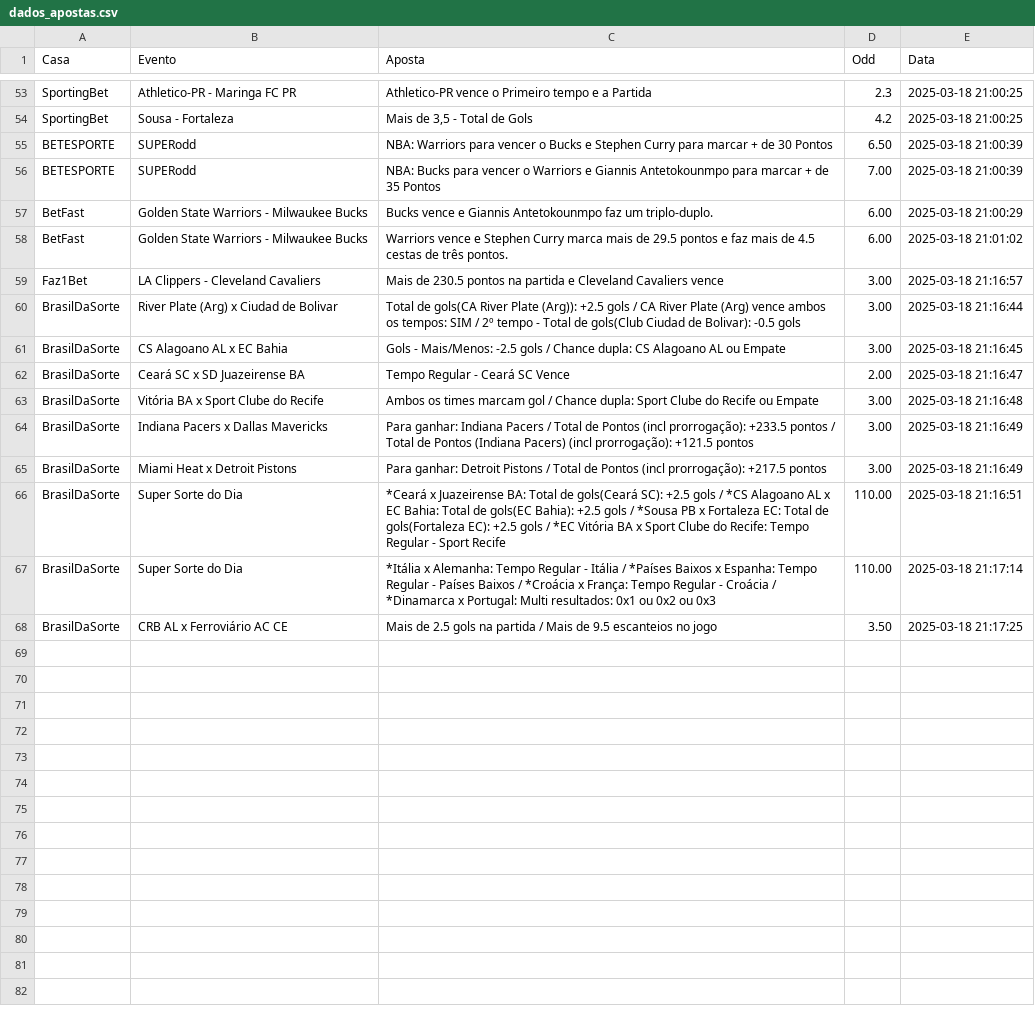
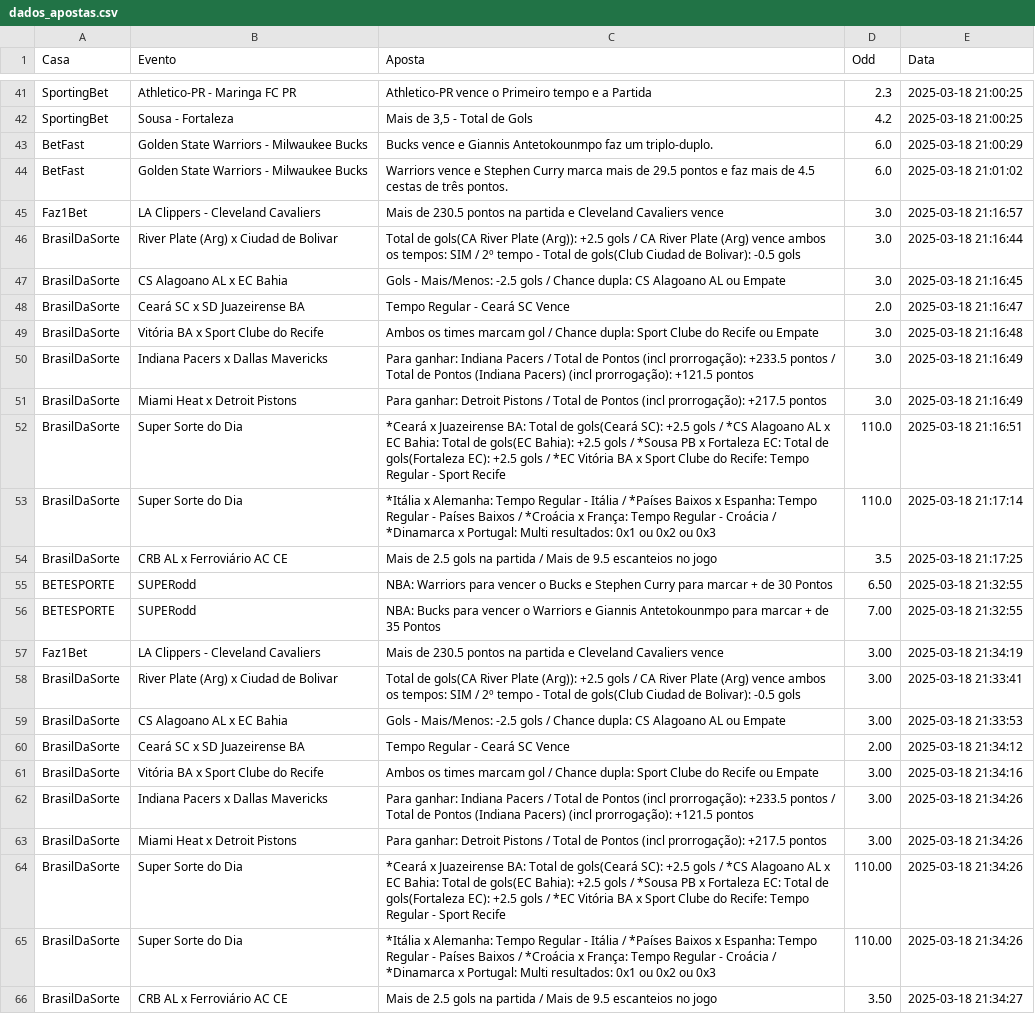
Before and after one commit to diogojandiroba1/Analise_Sportsbooks, a CSV file: data/csvS/dados_apostas.csv, drawn as a sheet; only a part is shown, gaps mark what is left out; removed rows and columns are numbered as before the commit, all else as after; the diff covers the shown part only; the diff names each change by its address in the sheet, - before the commit and + after, or states it on an @@ line.

```diff
--- a/data/csvS/dados_apostas.csv
+++ b/data/csvS/dados_apostas.csv
+row 43: BetFast | Golden State Warriors - Milwaukee Bucks | Bucks vence e Giannis Antetokounmpo faz um triplo-duplo. | 6.0 | 2025-03-18 21:00:29
+row 44: BetFast | Golden State Warriors - Milwaukee Bucks | Warriors vence e Stephen Curry marca mais de 29.5 pontos e faz mais de 4.5 cestas de três pontos. | 6.0 | 2025-03-18 21:01:02
+row 45: Faz1Bet | LA Clippers - Cleveland Cavaliers | Mais de 230.5 pontos na partida e Cleveland Cavaliers vence | 3.0 | 2025-03-18 21:16:57
+row 46: BrasilDaSorte | River Plate (Arg) x Ciudad de Bolivar | Total de gols(CA River Plate (Arg)): +2.5 gols / CA River Plate (Arg) vence ambos os tempos: SIM / 2º tempo - Total de gols(Club Ciudad de Bolivar): -0.5 gols | 3.0 | 2025-03-18 21:16:44
+row 47: BrasilDaSorte | CS Alagoano AL x EC Bahia | Gols - Mais/Menos: -2.5 gols / Chance dupla: CS Alagoano AL ou Empate | 3.0 | 2025-03-18 21:16:45
+row 48: BrasilDaSorte | Ceará SC x SD Juazeirense BA | Tempo Regular - Ceará SC Vence | 2.0 | 2025-03-18 21:16:47
+row 49: BrasilDaSorte | Vitória BA x Sport Clube do Recife | Ambos os times marcam gol / Chance dupla: Sport Clube do Recife ou Empate | 3.0 | 2025-03-18 21:16:48
+row 50: BrasilDaSorte | Indiana Pacers x Dallas Mavericks | Para ganhar: Indiana Pacers / Total de Pontos (incl prorrogação): +233.5 pontos / Total de Pontos (Indiana Pacers) (incl prorrogação): +121.5 pontos | 3.0 | 2025-03-18 21:16:49
+row 51: BrasilDaSorte | Miami Heat x Detroit Pistons | Para ganhar: Detroit Pistons / Total de Pontos (incl prorrogação): +217.5 pontos | 3.0 | 2025-03-18 21:16:49
+row 52: BrasilDaSorte | Super Sorte do Dia | *Ceará x Juazeirense BA: Total de gols(Ceará SC): +2.5 gols / *CS Alagoano AL x EC Bahia: Total de gols(EC Bahia): +2.5 gols / *Sousa PB x Fortaleza EC: Total de gols(Fortaleza EC): +2.5 gols / *EC Vitória BA x Sport Clube do Recife: Tempo Regular - Sport Recife | 110.0 | 2025-03-18 21:16:51
+row 53: BrasilDaSorte | Super Sorte do Dia | *Itália x Alemanha: Tempo Regular - Itália / *Países Baixos x Espanha: Tempo Regular - Países Baixos / *Croácia x França: Tempo Regular - Croácia / *Dinamarca x Portugal: Multi resultados: 0x1 ou 0x2 ou 0x3 | 110.0 | 2025-03-18 21:17:14
+row 54: BrasilDaSorte | CRB AL x Ferroviário AC CE | Mais de 2.5 gols na partida / Mais de 9.5 escanteios no jogo | 3.5 | 2025-03-18 21:17:25
-E55:E56 (Data): 2025-03-18 21:00:39
+E55:E56 (Data): 2025-03-18 21:32:55
-row 57: BetFast | Golden State Warriors - Milwaukee Bucks | Bucks vence e Giannis Antetokounmpo faz um triplo-duplo. | 6.00 | 2025-03-18 21:00:29
-row 58: BetFast | Golden State Warriors - Milwaukee Bucks | Warriors vence e Stephen Curry marca mais de 29.5 pontos e faz mais de 4.5 cestas de três pontos. | 6.00 | 2025-03-18 21:01:02
-E57 (Data): 2025-03-18 21:16:57
+E57 (Data): 2025-03-18 21:34:19
-E58 (Data): 2025-03-18 21:16:44
+E58 (Data): 2025-03-18 21:33:41
-E59 (Data): 2025-03-18 21:16:45
+E59 (Data): 2025-03-18 21:33:53
-E60 (Data): 2025-03-18 21:16:47
+E60 (Data): 2025-03-18 21:34:12
-E61 (Data): 2025-03-18 21:16:48
+E61 (Data): 2025-03-18 21:34:16
-E62:E63 (Data): 2025-03-18 21:16:49
+E62:E63 (Data): 2025-03-18 21:34:26
-E64 (Data): 2025-03-18 21:16:51
+E64 (Data): 2025-03-18 21:34:26
-E65 (Data): 2025-03-18 21:17:14
+E65 (Data): 2025-03-18 21:34:26
-E66 (Data): 2025-03-18 21:17:25
+E66 (Data): 2025-03-18 21:34:27
```
Also changed, not shown: 12 removed rows elsewhere in this file, 27 other files.
